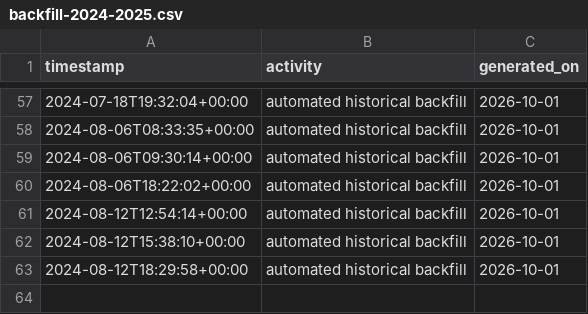
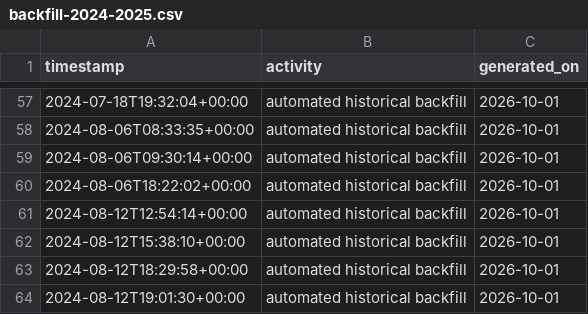
Before and after one commit to pervizajerdrin/isp-operations, a CSV file: data/backfill-2024-2025.csv, drawn as a sheet; only a part is shown, gaps mark what is left out; the diff names each change by its address in the sheet, - before the commit and + after, or states it on an @@ line.

Commit message:
Automated historical backfill: 2024-08-12T19:01:30+00:00

```diff
--- a/data/backfill-2024-2025.csv
+++ b/data/backfill-2024-2025.csv
+row 64: 2024-08-12T19:01:30+00:00 | automated historical backfill | 2026-10-01
```
